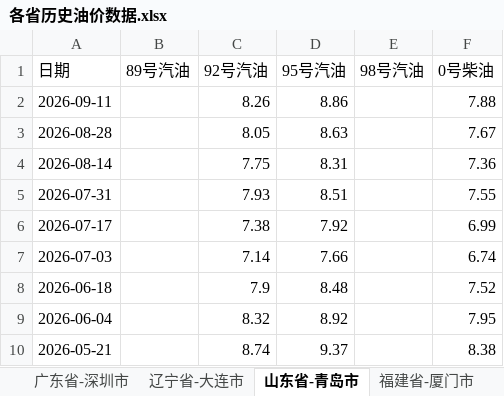
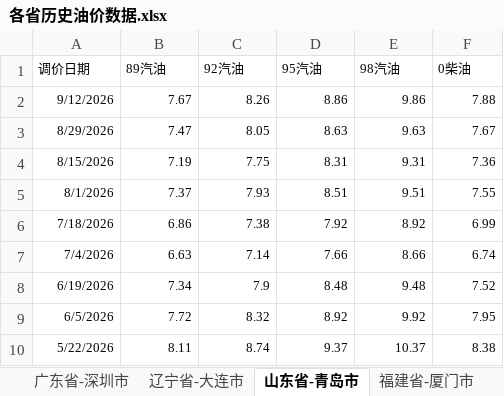
Before and after one commit to no532/Oil-price-update, an Excel workbook: 各省历史油价数据.xlsx, sheet 山东省-青岛市, drawn as a sheet; only a part is shown; values as stored, in another font and other column widths than the file's, no borders; the diff covers the shown part only; the diff names each change by its address in the sheet, - before the commit and + after, or states it on an @@ line.

```diff
--- a/各省历史油价数据.xlsx (sheet 山东省-青岛市)
+++ b/各省历史油价数据.xlsx (sheet 山东省-青岛市)
-A1: 日期
+A1: 调价日期
@@ A1:F1 text size: smaller @@
-B1: 89号汽油
+B1: 89汽油
-C1: 92号汽油
+C1: 92汽油
-D1: 95号汽油
+D1: 95汽油
-E1: 98号汽油
+E1: 98汽油
-F1: 0号柴油
+F1: 0柴油
-A2 (调价日期): 2026-09-11
+A2 (调价日期): 9/12/2026
@@ A2:A10 text size: smaller @@
-B2 (89汽油): (empty)
+B2 (89汽油): 7.67
@@ C2:D10 text size: smaller @@
-E2 (98汽油): (empty)
+E2 (98汽油): 9.86
@@ F2:F10 text size: smaller @@
-A3 (调价日期): 2026-08-28
+A3 (调价日期): 8/29/2026
-B3 (89汽油): (empty)
+B3 (89汽油): 7.47
-E3 (98汽油): (empty)
+E3 (98汽油): 9.63
-A4 (调价日期): 2026-08-14
+A4 (调价日期): 8/15/2026
-B4 (89汽油): (empty)
+B4 (89汽油): 7.19
-E4 (98汽油): (empty)
+E4 (98汽油): 9.31
-A5 (调价日期): 2026-07-31
+A5 (调价日期): 8/1/2026
-B5 (89汽油): (empty)
+B5 (89汽油): 7.37
-E5 (98汽油): (empty)
+E5 (98汽油): 9.51
-A6 (调价日期): 2026-07-17
+A6 (调价日期): 7/18/2026
-B6 (89汽油): (empty)
+B6 (89汽油): 6.86
-E6 (98汽油): (empty)
+E6 (98汽油): 8.92
-A7 (调价日期): 2026-07-03
+A7 (调价日期): 7/4/2026
-B7 (89汽油): (empty)
+B7 (89汽油): 6.63
-E7 (98汽油): (empty)
+E7 (98汽油): 8.66
-A8 (调价日期): 2026-06-18
+A8 (调价日期): 6/19/2026
-B8 (89汽油): (empty)
+B8 (89汽油): 7.34
-E8 (98汽油): (empty)
+E8 (98汽油): 9.48
-A9 (调价日期): 2026-06-04
+A9 (调价日期): 6/5/2026
-B9 (89汽油): (empty)
+B9 (89汽油): 7.72
-E9 (98汽油): (empty)
+E9 (98汽油): 9.92
-A10 (调价日期): 2026-05-21
+A10 (调价日期): 5/22/2026
-B10 (89汽油): (empty)
+B10 (89汽油): 8.11
-E10 (98汽油): (empty)
+E10 (98汽油): 10.37
```
Also changed, not shown: 6 added rows, 9 edited cells and cell formats elsewhere in this sheet, sheet 新疆-乌鲁木齐市, sheet 新疆-克拉玛依市, sheet 辽宁省-大连市, sheet 内蒙古-呼和浩特市, sheet 浙江省-宁波市, sheet 福建省-厦门市, 10 more sheets, other sheet tabs.
